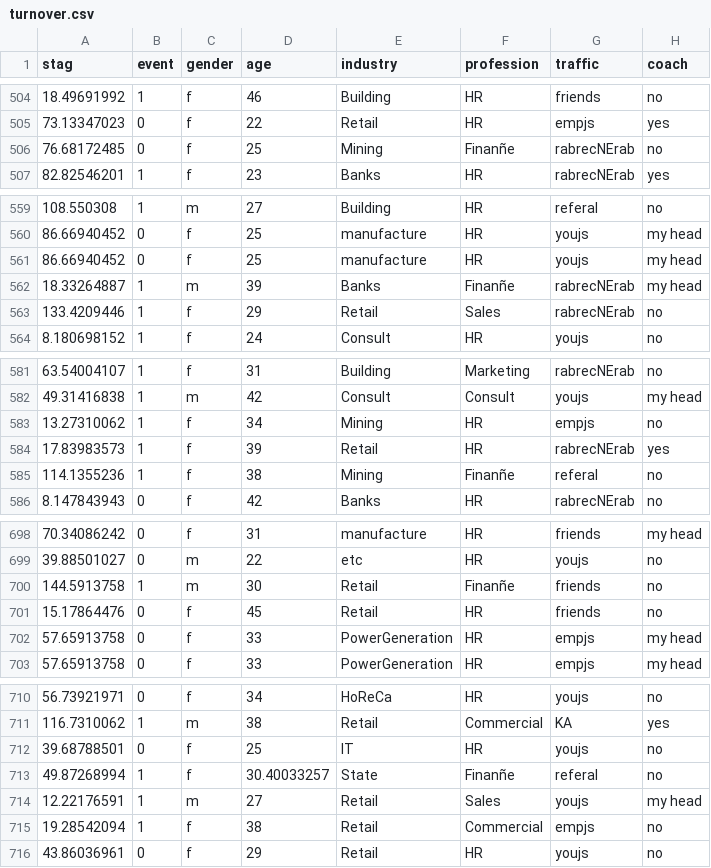
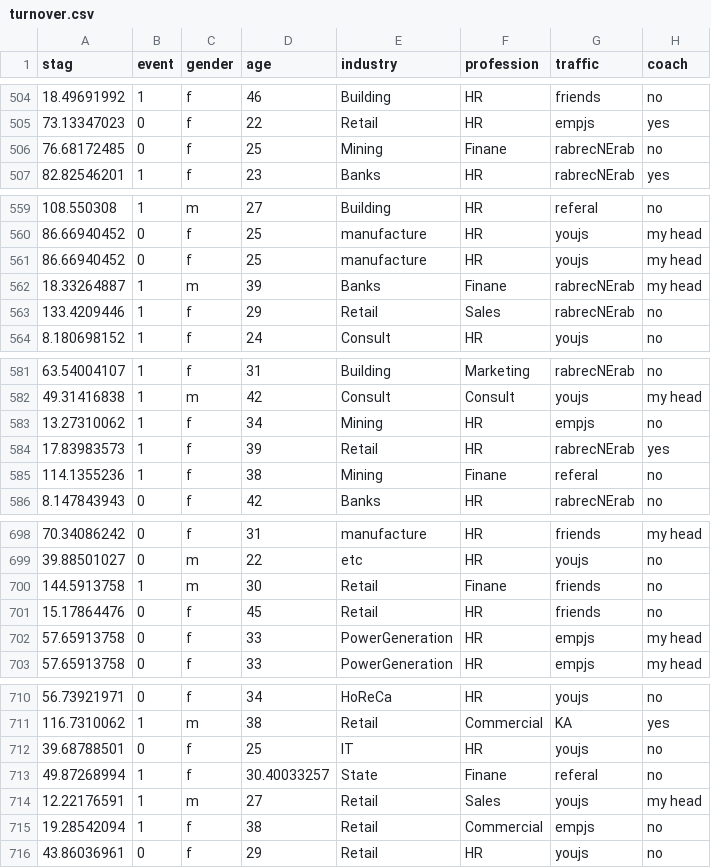
Before and after one commit to jnewlin12345/turnover, a CSV file: turnover.csv, drawn as a sheet; only a part is shown, gaps mark what is left out; the diff covers the shown part only; the diff names each change by its address in the sheet, - before the commit and + after, or states it on an @@ line.

```diff
--- a/turnover.csv
+++ b/turnover.csv
-F506 (profession): Finanñe
+F506 (profession): Finane
-F562 (profession): Finanñe
+F562 (profession): Finane
-F585 (profession): Finanñe
+F585 (profession): Finane
-F700 (profession): Finanñe
+F700 (profession): Finane
-F713 (profession): Finanñe
+F713 (profession): Finane
```
Also changed, not shown: 12 edited cells elsewhere in this file.
